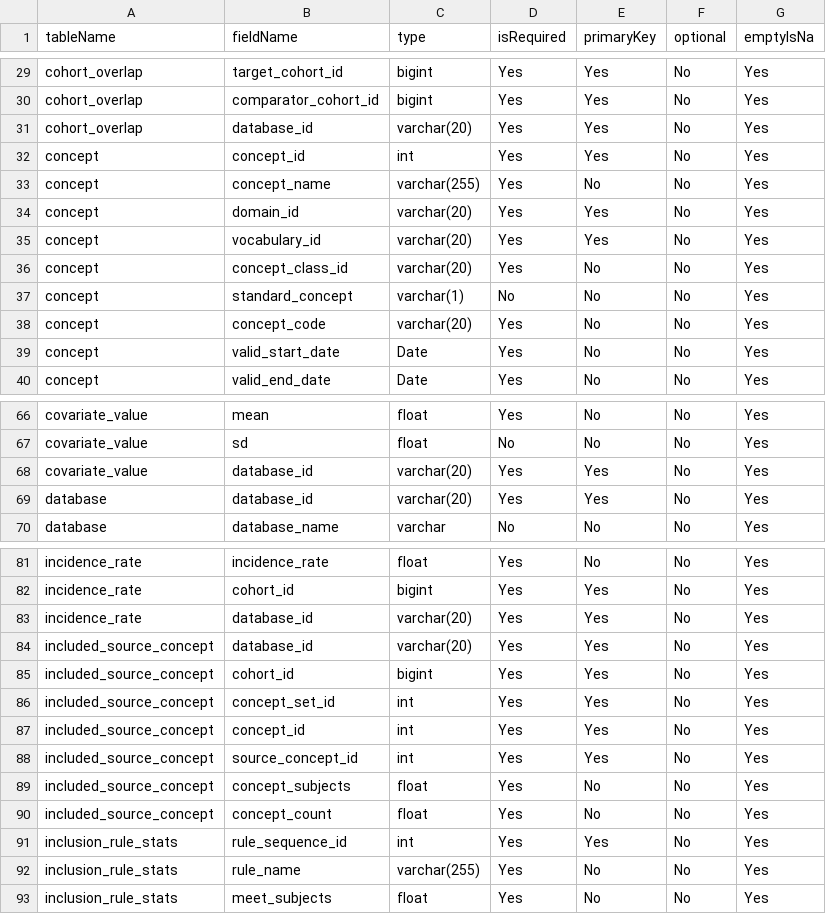
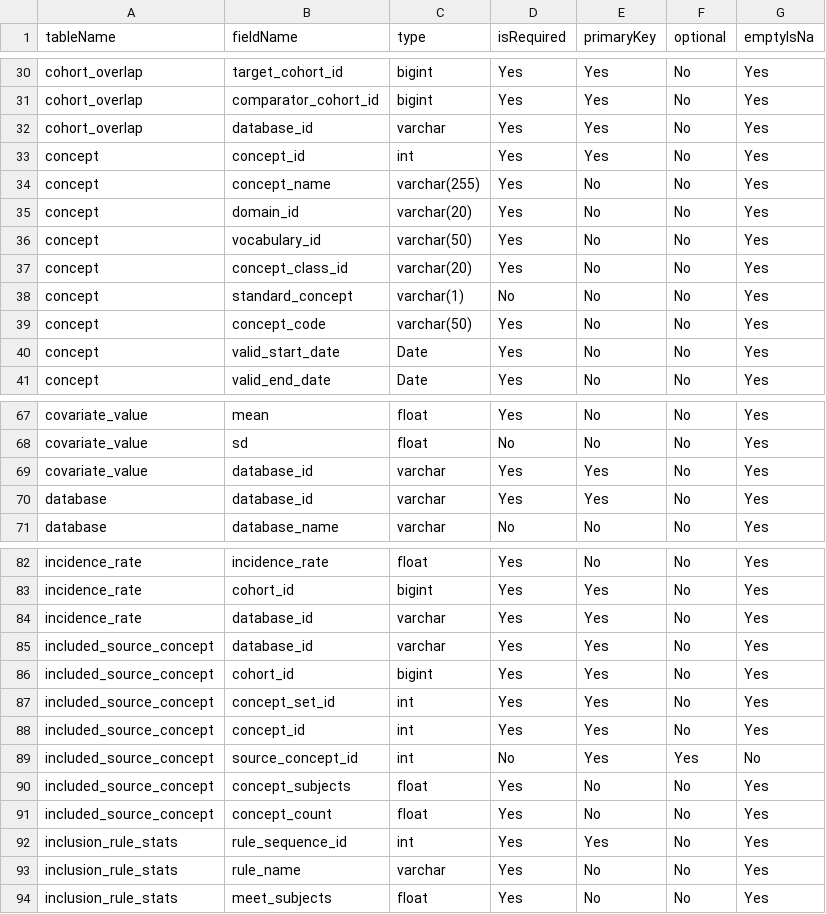
Before and after one commit to OHDSI/CohortDiagnostics, a CSV file: inst/shiny/DiagnosticsExplorer/resultsDataModelSpecification.csv, drawn as a sheet; only a part is shown, gaps mark what is left out; the diff covers the shown part only.

```diff
--- a/inst/shiny/DiagnosticsExplorer/resultsDataModelSpecification.csv
+++ b/inst/shiny/DiagnosticsExplorer/resultsDataModelSpecification.csv
@@ -30,10 +31,10 @@ cohort_overlap,target_cohort_id,bigint,Yes,Yes,No,Yes
 cohort_overlap,comparator_cohort_id,bigint,Yes,Yes,No,Yes
-cohort_overlap,database_id,varchar(20),Yes,Yes,No,Yes
+cohort_overlap,database_id,varchar,Yes,Yes,No,Yes
 concept,concept_id,int,Yes,Yes,No,Yes
 concept,concept_name,varchar(255),Yes,No,No,Yes
-concept,domain_id,varchar(20),Yes,Yes,No,Yes
-concept,vocabulary_id,varchar(20),Yes,Yes,No,Yes
+concept,domain_id,varchar(20),Yes,No,No,Yes
+concept,vocabulary_id,varchar(50),Yes,No,No,Yes
 concept,concept_class_id,varchar(20),Yes,No,No,Yes
 concept,standard_concept,varchar(1),No,No,No,Yes
-concept,concept_code,varchar(20),Yes,No,No,Yes
+concept,concept_code,varchar(50),Yes,No,No,Yes
 concept,valid_start_date,Date,Yes,No,No,Yes
@@ -67,4 +68,4 @@ covariate_value,mean,float,Yes,No,No,Yes
 covariate_value,sd,float,No,No,No,Yes
-covariate_value,database_id,varchar(20),Yes,Yes,No,Yes
-database,database_id,varchar(20),Yes,Yes,No,Yes
+covariate_value,database_id,varchar,Yes,Yes,No,Yes
+database,database_id,varchar,Yes,Yes,No,Yes
 database,database_name,varchar,No,No,No,Yes
@@ -82,4 +83,4 @@ incidence_rate,incidence_rate,float,Yes,No,No,Yes
 incidence_rate,cohort_id,bigint,Yes,Yes,No,Yes
-incidence_rate,database_id,varchar(20),Yes,Yes,No,Yes
-included_source_concept,database_id,varchar(20),Yes,Yes,No,Yes
+incidence_rate,database_id,varchar,Yes,Yes,No,Yes
+included_source_concept,database_id,varchar,Yes,Yes,No,Yes
 included_source_concept,cohort_id,bigint,Yes,Yes,No,Yes
@@ -87,3 +88,3 @@ included_source_concept,concept_set_id,int,Yes,Yes,No,Yes
 included_source_concept,concept_id,int,Yes,Yes,No,Yes
-included_source_concept,source_concept_id,int,Yes,Yes,No,Yes
+included_source_concept,source_concept_id,int,No,Yes,Yes,No
 included_source_concept,concept_subjects,float,Yes,No,No,Yes
@@ -91,3 +92,3 @@ included_source_concept,concept_count,float,Yes,No,No,Yes
 inclusion_rule_stats,rule_sequence_id,int,Yes,Yes,No,Yes
-inclusion_rule_stats,rule_name,varchar(255),Yes,No,No,Yes
+inclusion_rule_stats,rule_name,varchar,Yes,No,No,Yes
 inclusion_rule_stats,meet_subjects,float,Yes,No,No,Yes
```
Also changed, not shown: 2 added rows, 2 removed rows and 17 edited cells elsewhere in this file, inst/settings/resultsDataModelSpecification.csv, 1 other file.
